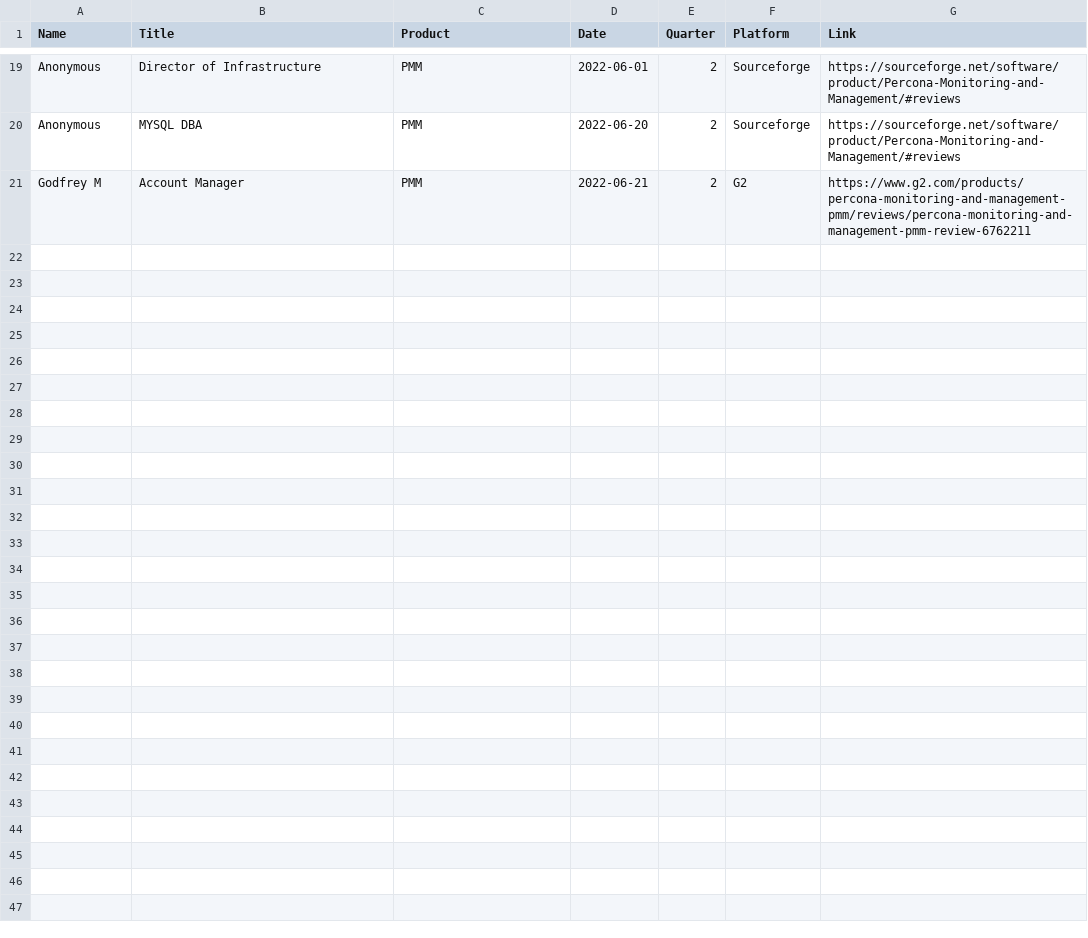
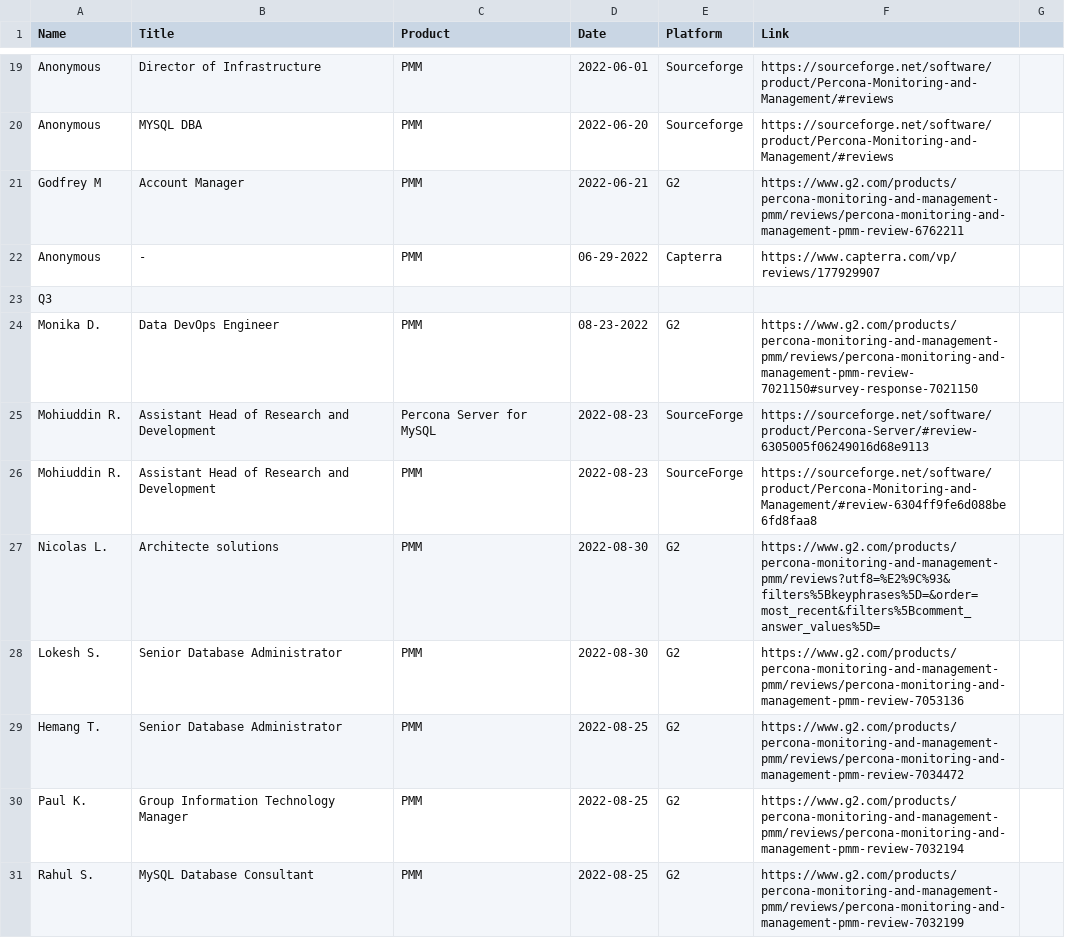
Before and after one commit to percona/community, a CSV file: assets/csv/Product-Review.csv, drawn as a sheet; only a part is shown, gaps mark what is left out; removed rows and columns are numbered as before the commit, all else as after; the diff covers the shown part only; the diff names each change by its address in the sheet, - before the commit and + after, or states it on an @@ line.

Commit message:
Reviews Q3

```diff
--- a/assets/csv/Product-Review.csv
+++ b/assets/csv/Product-Review.csv
-column E (Quarter), rows 19-21: all 2
+column G, empty
+row 22: Anonymous | - | PMM | 06-29-2022 | Capterra | https://www.capterra.com/vp/reviews/177929907
+row 23: Q3
+row 24: Monika D. | Data DevOps Engineer | PMM | 08-23-2022 | G2 | https://www.g2.com/products/percona-monitoring-and-management-pmm/reviews/percona-monitoring-and-management-pmm-review-7021150#survey-response-7021150
+row 25: Mohiuddin R. | Assistant Head of Research and Development | Percona Server for MySQL | 2022-08-23 | SourceForge | https://sourceforge.net/software/product/Percona-Server/#review-6305005f06249016d68e9113
+row 26: Mohiuddin R. | Assistant Head of Research and Development | PMM | 2022-08-23 | SourceForge | https://sourceforge.net/software/product/Percona-Monitoring-and-Management/#review-6304ff9fe6d088be6fd8faa8
+row 27: Nicolas L. | Architecte solutions | PMM | 2022-08-30 | G2 | https://www.g2.com/products/percona-monitoring-and-management-pmm/reviews?utf8=%E2%9C%93&filters%5Bkeyphrases%5D=&order=most_recent&filters%5Bcomment_answer_values%5D=
+row 28: Lokesh S. | Senior Database Administrator | PMM | 2022-08-30 | G2 | https://www.g2.com/products/percona-monitoring-and-management-pmm/reviews/percona-monitoring-and-management-pmm-review-7053136
+row 29: Hemang T. | Senior Database Administrator | PMM | 2022-08-25 | G2 | https://www.g2.com/products/percona-monitoring-and-management-pmm/reviews/percona-monitoring-and-management-pmm-review-7034472
+row 30: Paul K. | Group Information Technology Manager | PMM | 2022-08-25 | G2 | https://www.g2.com/products/percona-monitoring-and-management-pmm/reviews/percona-monitoring-and-management-pmm-review-7032194
+row 31: Rahul S. | MySQL Database Consultant | PMM | 2022-08-25 | G2 | https://www.g2.com/products/percona-monitoring-and-management-pmm/reviews/percona-monitoring-and-management-pmm-review-7032199
```
Also changed, not shown: 9 added rows elsewhere in this file, 1 other file.
